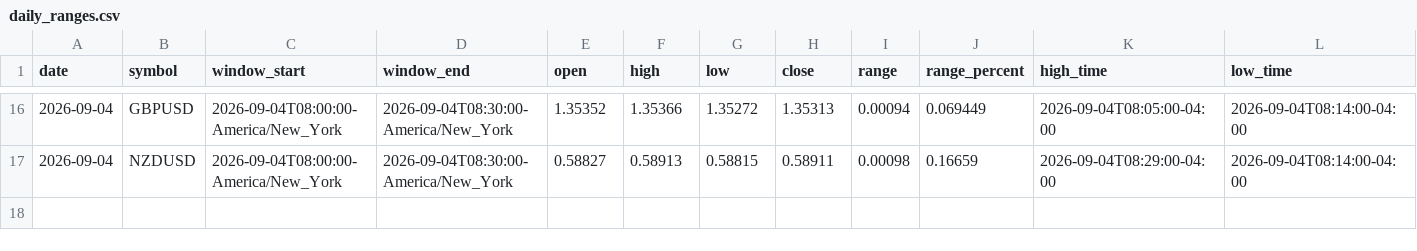
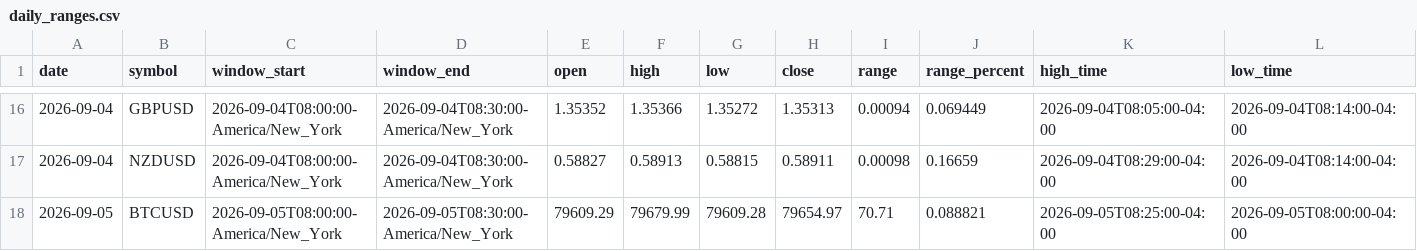
Before and after one commit to areynolds-engr/market-range-tracker, a CSV file: data/daily_ranges.csv, drawn as a sheet; only a part is shown, gaps mark what is left out; rows hold the shown columns only; the diff names each change by its address in the sheet, - before the commit and + after, or states it on an @@ line.

```diff
--- a/data/daily_ranges.csv
+++ b/data/daily_ranges.csv
+row 18: 2026-09-05 | BTCUSD | 2026-09-05T08:00:00-America/New_York | 2026-09-05T08:30:00-America/New_York | 79609.29 | 79679.99 | 79609.28 | 79654.97 | 70.71 | 0.088821 | 2026-09-05T08:25:00-04:00 | 2026-09-05T08:00:00-04:00
```
Also changed, not shown: 2 other files.
